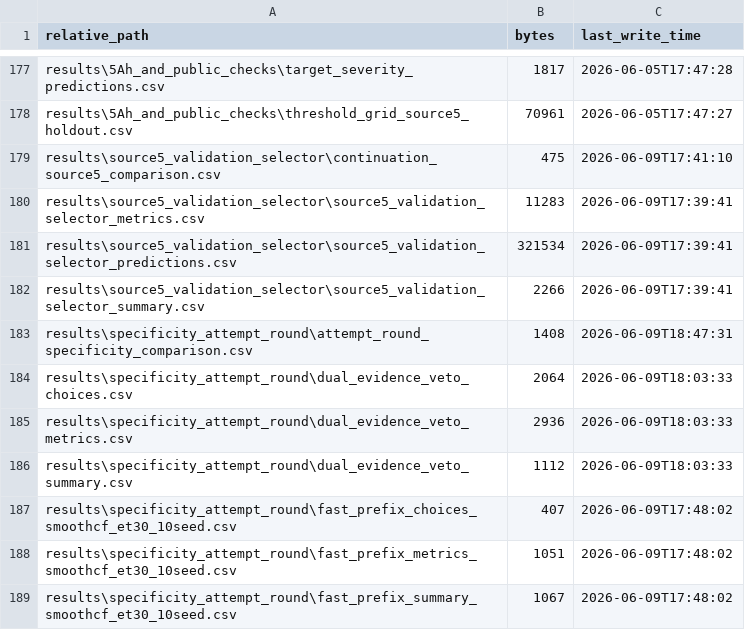
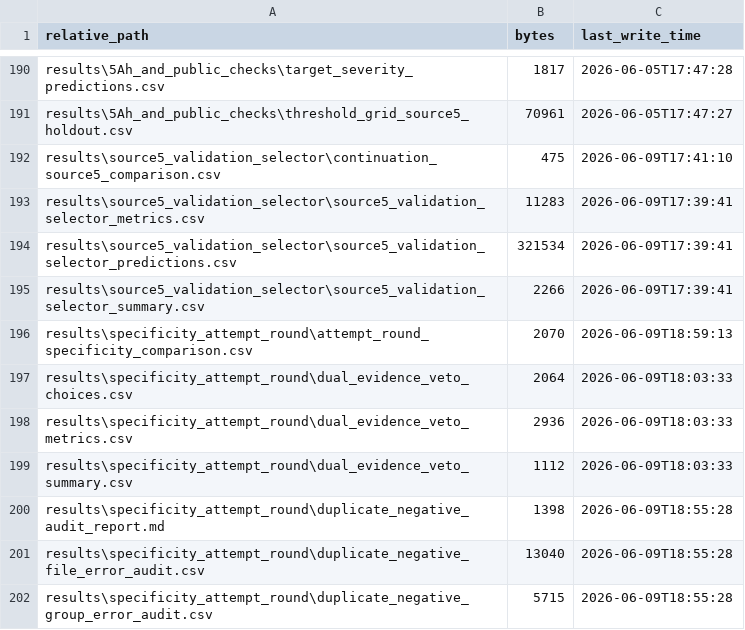
Before and after one commit to zwhy149/6.9, a CSV file: artifact_manifest.csv, drawn as a sheet; only a part is shown, gaps mark what is left out; the shorter side is filled out with more unchanged rows; the diff covers the shown part only.

Commit message:
Add NP safety margin specificity point

```diff
--- a/artifact_manifest.csv
+++ b/artifact_manifest.csv
@@ -182,3 +195,3 @@
 "results\source5_validation_selector\source5_validation_selector_summary.csv","2266","2026-06-09T17:39:41"
-"results\specificity_attempt_round\attempt_round_specificity_comparison.csv","1408","2026-06-09T18:47:31"
+"results\specificity_attempt_round\attempt_round_specificity_comparison.csv","2070","2026-06-09T18:59:13"
 "results\specificity_attempt_round\dual_evidence_veto_choices.csv","2064","2026-06-09T18:03:33"
@@ -186 +199,4 @@
 "results\specificity_attempt_round\dual_evidence_veto_summary.csv","1112","2026-06-09T18:03:33"
+"results\specificity_attempt_round\duplicate_negative_audit_report.md","1398","2026-06-09T18:55:28"
+"results\specificity_attempt_round\duplicate_negative_file_error_audit.csv","13040","2026-06-09T18:55:28"
+"results\specificity_attempt_round\duplicate_negative_group_error_audit.csv","5715","2026-06-09T18:55:28"
```
Also changed, not shown: 22 added rows and 13 edited cells elsewhere in this file, outputs/attempt_round_specificity_comparison.csv, results/specificity_attempt_round/attempt_round_specificity_comparison.csv, 30 other files.
